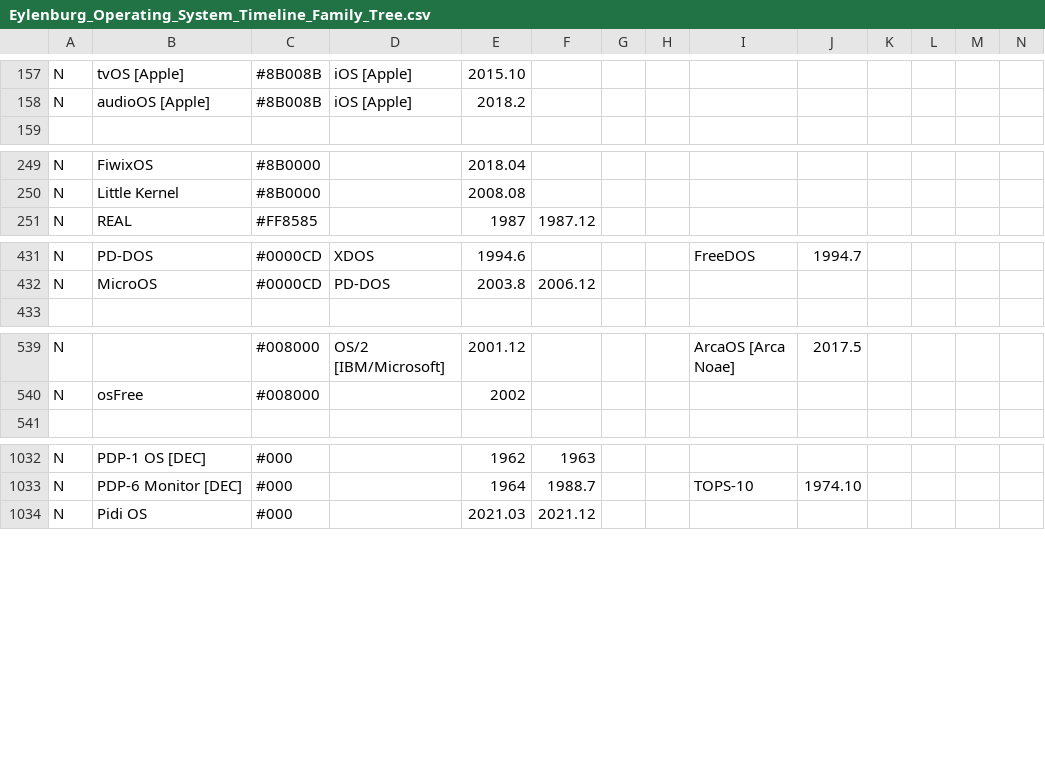
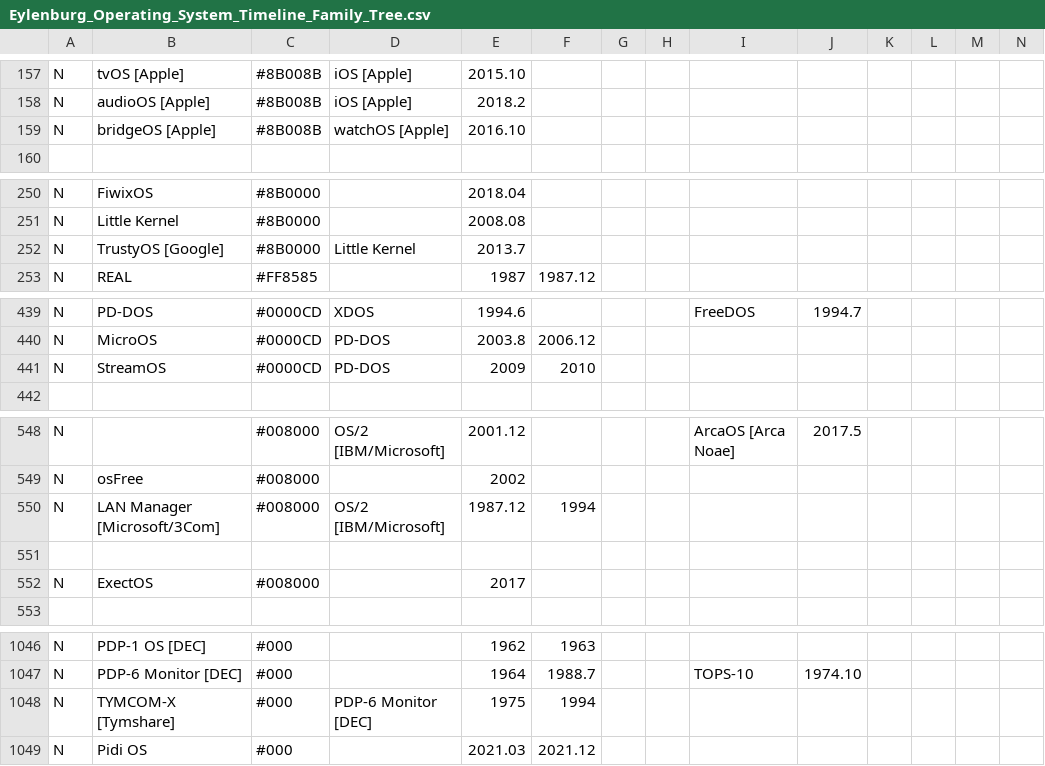
Before and after one commit to eylenburg/os-family-tree, a CSV file: Eylenburg_Operating_System_Timeline_Family_Tree.csv, drawn as a sheet; only a part is shown, gaps mark what is left out; rows hold the shown columns only; the diff covers the shown part only; the diff names each change by its address in the sheet, - before the commit and + after, or states it on an @@ line.

```diff
--- a/Eylenburg_Operating_System_Timeline_Family_Tree.csv
+++ b/Eylenburg_Operating_System_Timeline_Family_Tree.csv
+row 159: N | bridgeOS [Apple] | #8B008B | watchOS [Apple] | 2016.10
+row 252: N | TrustyOS [Google] | #8B0000 | Little Kernel | 2013.7
+row 441: N | StreamOS | #0000CD | PD-DOS | 2009 | 2010
+row 550: N | LAN Manager [Microsoft/3Com] | #008000 | OS/2 [IBM/Microsoft] | 1987.12 | 1994
+row 551: (empty)
+row 552: N | ExectOS | #008000 |  | 2017
+row 1048: N | TYMCOM-X [Tymshare] | #000 | PDP-6 Monitor [DEC] | 1975 | 1994
```
Also changed, not shown: 26 added rows and 3 edited cells elsewhere in this file, 1 other file.
